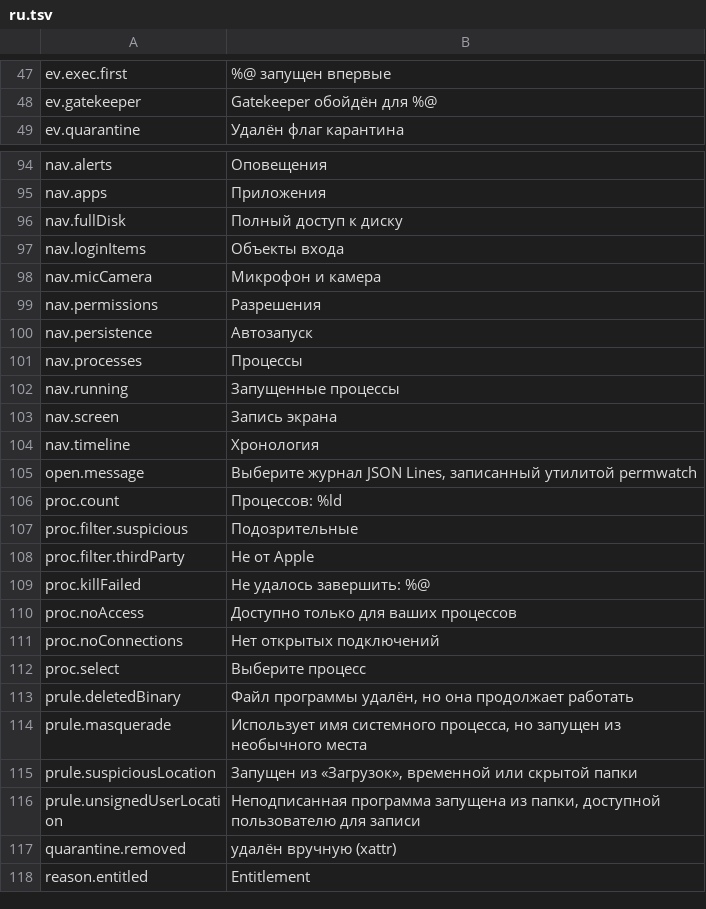
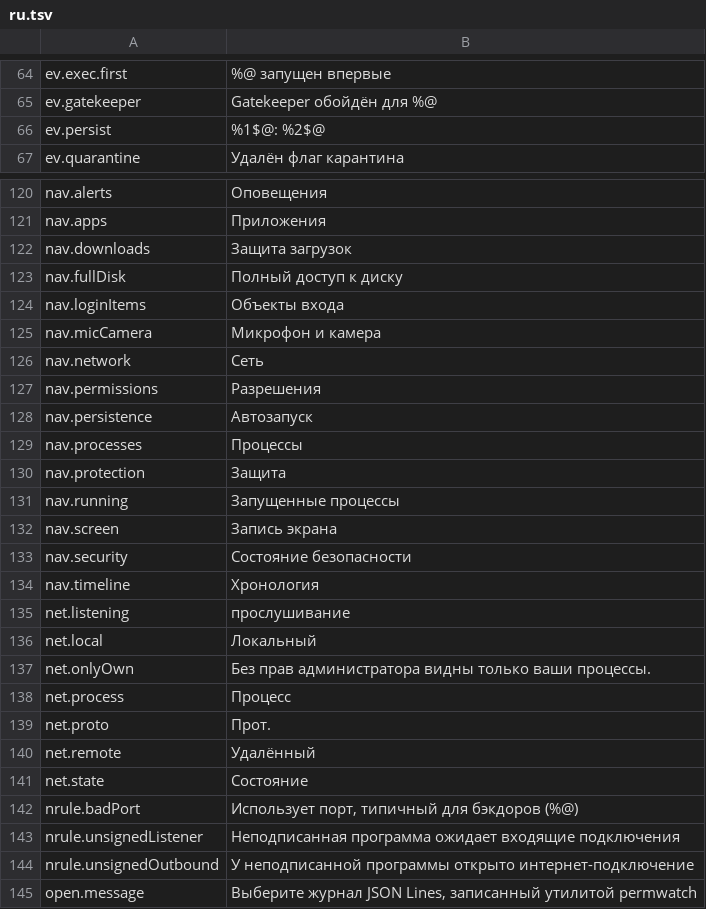
Before and after one commit to cybertoxin3/permwatch, a TSV file: app/i18n/ru.tsv, drawn as a sheet; only a part is shown, gaps mark what is left out; the shorter side is filled out with more unchanged rows; the diff covers the shown part only.

```diff
--- a/app/i18n/ru.tsv
+++ b/app/i18n/ru.tsv
@@ -48,2 +65,3 @@ ev.exec.first	%@ запущен впервые
 ev.gatekeeper	Gatekeeper обойдён для %@
+ev.persist	%1$@: %2$@
 ev.quarantine	Удалён флаг карантина
@@ -95,2 +121,3 @@ nav.alerts	Оповещения
 nav.apps	Приложения
+nav.downloads	Защита загрузок
 nav.fullDisk	Полный доступ к диску
@@ -98,2 +125,3 @@ nav.loginItems	Объекты входа
 nav.micCamera	Микрофон и камера
+nav.network	Сеть
 nav.permissions	Разрешения
@@ -101,5 +129,17 @@ nav.persistence	Автозапуск
 nav.processes	Процессы
+nav.protection	Защита
 nav.running	Запущенные процессы
 nav.screen	Запись экрана
+nav.security	Состояние безопасности
 nav.timeline	Хронология
+net.listening	прослушивание
+net.local	Локальный
+net.onlyOwn	Без прав администратора видны только ваши процессы.
+net.process	Процесс
+net.proto	Прот.
+net.remote	Удалённый
+net.state	Состояние
+nrule.badPort	Использует порт, типичный для бэкдоров (%@)
+nrule.unsignedListener	Неподписанная программа ожидает входящие подключения
+nrule.unsignedOutbound	У неподписанной программы открыто интернет-подключение
 open.message	Выберите журнал JSON Lines, записанный утилитой permwatch
```
Also changed, not shown: 44 added rows elsewhere in this file, app/i18n/ar.tsv, app/i18n/fr.tsv, 25 other files.
